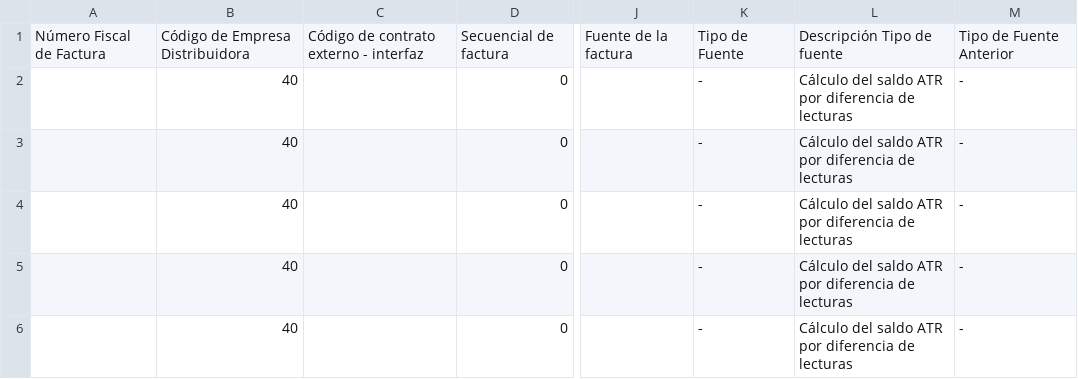
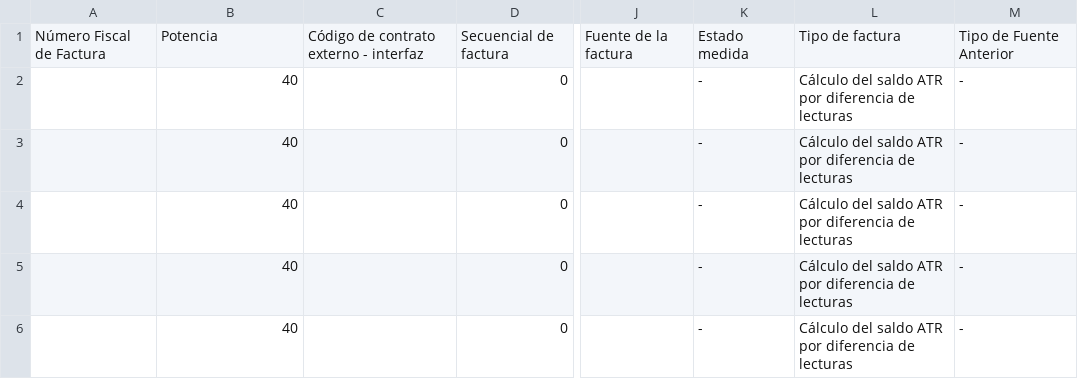
Before and after one commit to lozanohidalgoj-cyber/valorapp-v2, a CSV file: public/saldoATR_base.csv, drawn as a sheet; only a part is shown, gaps mark what is left out; the diff names each change by its address in the sheet, - before the commit and + after, or states it on an @@ line.

Commit message:
25. Nuevas filas para saldo ATr y anulacion de facturas

```diff
--- a/public/saldoATR_base.csv
+++ b/public/saldoATR_base.csv
-B1: Código de Empresa Distribuidora
+B1: Potencia
-K1: Tipo de Fuente
+K1: Estado medida
-L1: Descripción Tipo de fuente
+L1: Tipo de factura
```
Also changed, not shown: src/data/saldoATR_template.csv, 8 other files.
